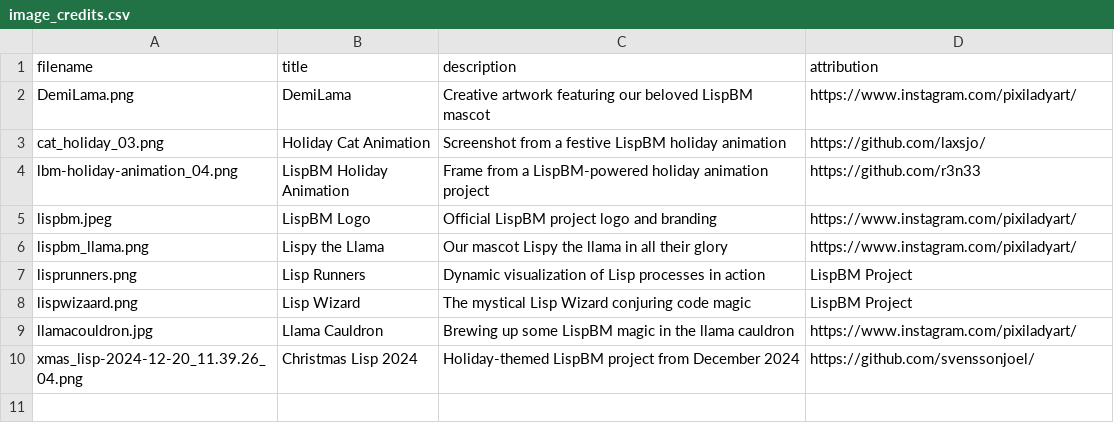
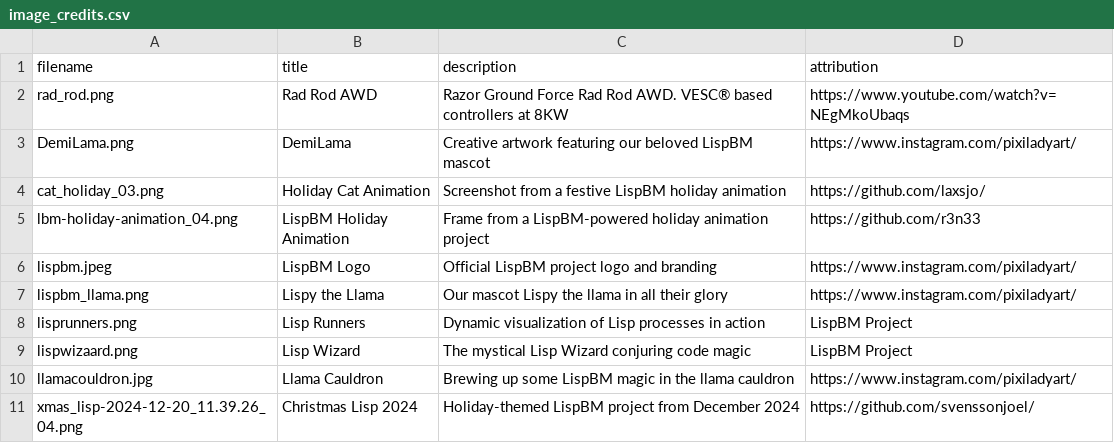
Before and after one commit to svenssonjoel/lispbm.com, a CSV file: image_credits.csv, drawn as a sheet.

```diff
--- a/image_credits.csv
+++ b/image_credits.csv
@@ -1,2 +1,3 @@
 filename,title,description,attribution
+rad_rod.png,Rad Rod AWD,Razor Ground Force Rad Rod AWD. VESC® based controllers at 8KW, https://www.youtube.com/watch?v=NEgMkoUbaqs
 DemiLama.png,DemiLama,Creative artwork featuring our beloved LispBM mascot,https://www.instagram.com/pixiladyart/
```
Also changed, not shown: 1 other file.
